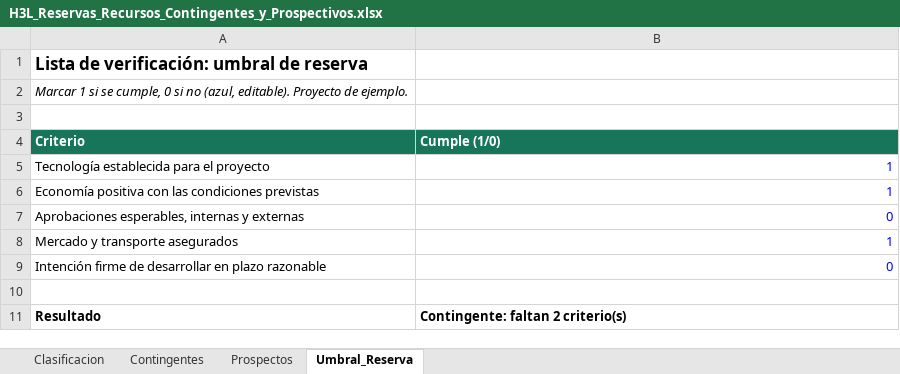
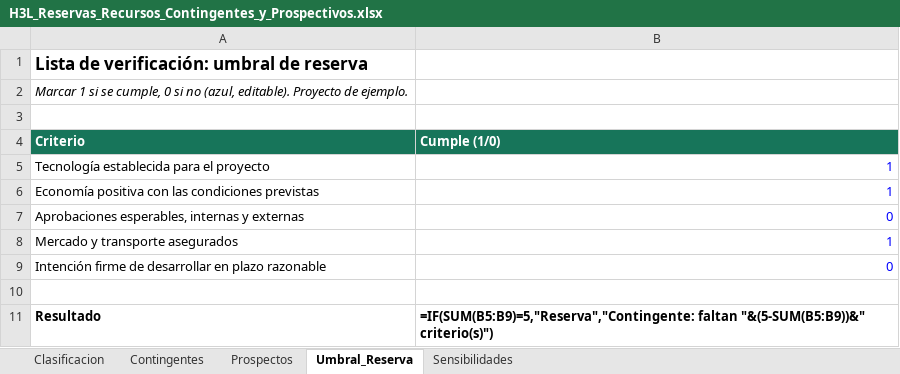
Before and after one commit to lcollell-cell/h3l, an Excel workbook: cursos/xlsx/H3L_Reservas_Recursos_Contingentes_y_Prospectivos.xlsx, sheet Umbral_Reserva, drawn as a sheet; values as stored, in another font and other column widths than the file's, no borders; formulas without a stored value are shown as written; the diff names each change by its address in the sheet, - before the commit and + after, or states it on an @@ line.

```diff
--- a/cursos/xlsx/H3L_Reservas_Recursos_Contingentes_y_Prospectivos.xlsx (sheet Umbral_Reserva)
+++ b/cursos/xlsx/H3L_Reservas_Recursos_Contingentes_y_Prospectivos.xlsx (sheet Umbral_Reserva)
+sheet tab: Sensibilidades
-B11 (Cumple (1/0)): Contingente: faltan 2 criterio(s)
+B11 (Cumple (1/0)): =IF(SUM(B5:B9)=5,"Reserva","Contingente: faltan "&(5-SUM(B5:B9))&" criterio(s)")
```
Also changed, not shown: sheet Contingentes, sheet Clasificacion, sheet Prospectos, 1 other file.
